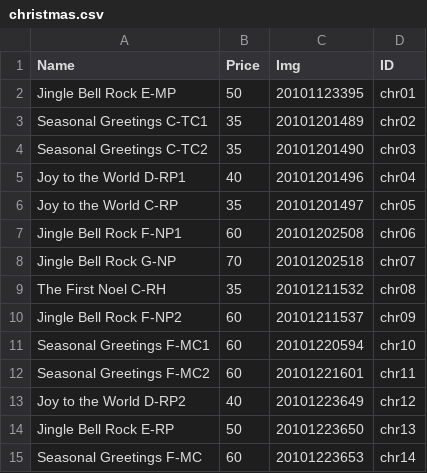
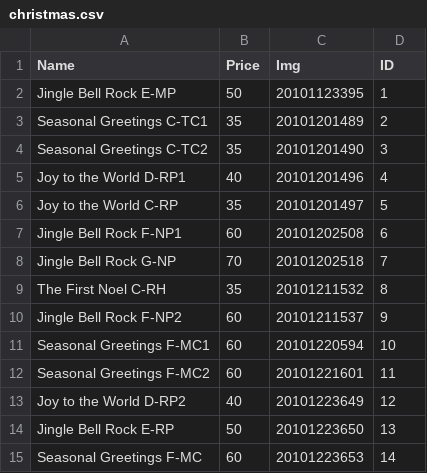
Before and after one commit to vlouie/RoseofSharon, a CSV file: tables/christmas.csv, drawn as a sheet.

Commit message:
Fixing christmas.csv; added image display on order page for orders straight off product pages; tweaking CSS; for some reason the nav flower wasn't added to the repo previously

```diff
--- a/tables/christmas.csv
+++ b/tables/christmas.csv
@@ -1,15 +1,15 @@
 Name,Price,Img,ID
-Jingle Bell Rock  E-MP,50,20101123395,chr01
-Seasonal Greetings C-TC1,35,20101201489,chr02
-Seasonal Greetings C-TC2,35,20101201490,chr03
-Joy to the World D-RP1,40,20101201496,chr04
-Joy to the World C-RP,35,20101201497,chr05
-Jingle Bell Rock F-NP1,60,20101202508,chr06
-Jingle Bell Rock G-NP,70,20101202518,chr07
-The First Noel C-RH,35,20101211532,chr08
-Jingle Bell Rock F-NP2,60,20101211537,chr09
-Seasonal Greetings F-MC1,60,20101220594,chr10
-Seasonal Greetings F-MC2,60,20101221601,chr11
-Joy to the World D-RP2,40,20101223649,chr12
-Jingle Bell Rock E-RP,50,20101223650,chr13
-Seasonal Greetings F-MC,60,20101223653,chr14
+Jingle Bell Rock  E-MP,50,20101123395,1
+Seasonal Greetings C-TC1,35,20101201489,2
+Seasonal Greetings C-TC2,35,20101201490,3
+Joy to the World D-RP1,40,20101201496,4
+Joy to the World C-RP,35,20101201497,5
+Jingle Bell Rock F-NP1,60,20101202508,6
+Jingle Bell Rock G-NP,70,20101202518,7
+The First Noel C-RH,35,20101211532,8
+Jingle Bell Rock F-NP2,60,20101211537,9
+Seasonal Greetings F-MC1,60,20101220594,10
+Seasonal Greetings F-MC2,60,20101221601,11
+Joy to the World D-RP2,40,20101223649,12
+Jingle Bell Rock E-RP,50,20101223650,13
+Seasonal Greetings F-MC,60,20101223653,14
```
Also changed, not shown: 4 other files.
